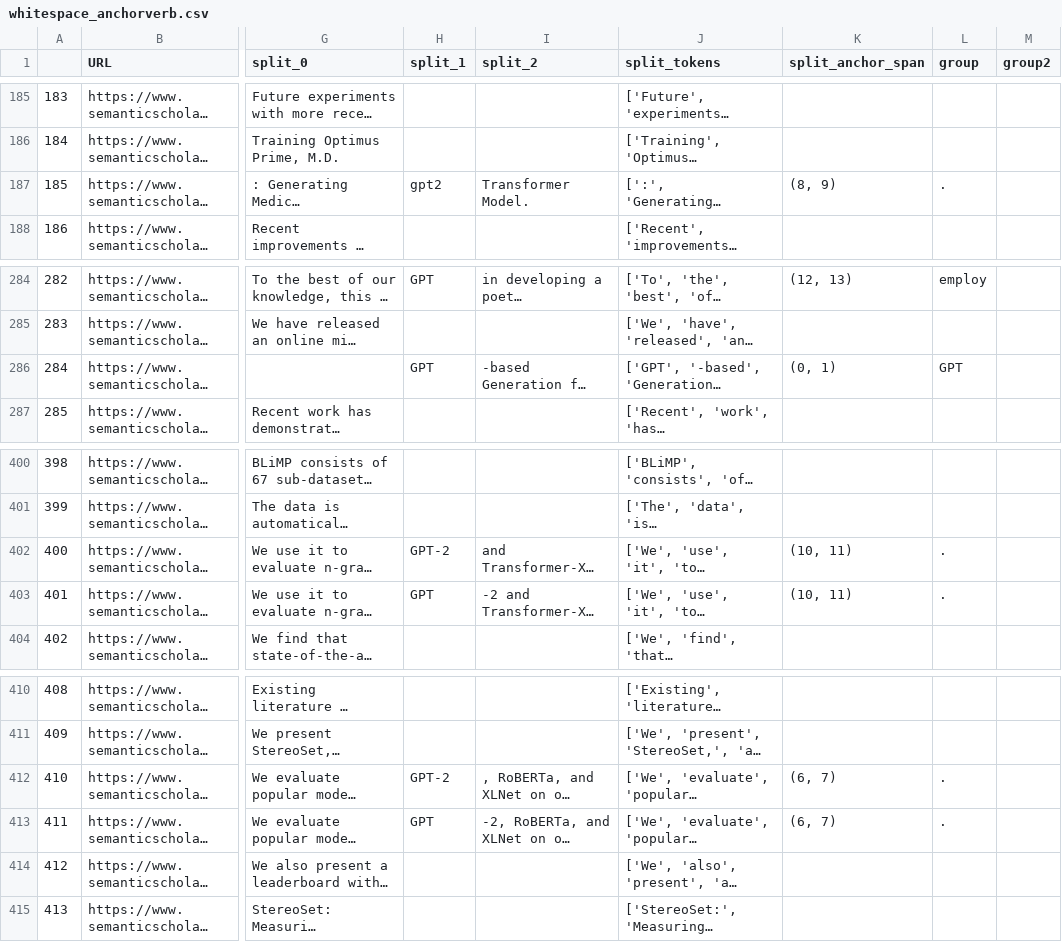
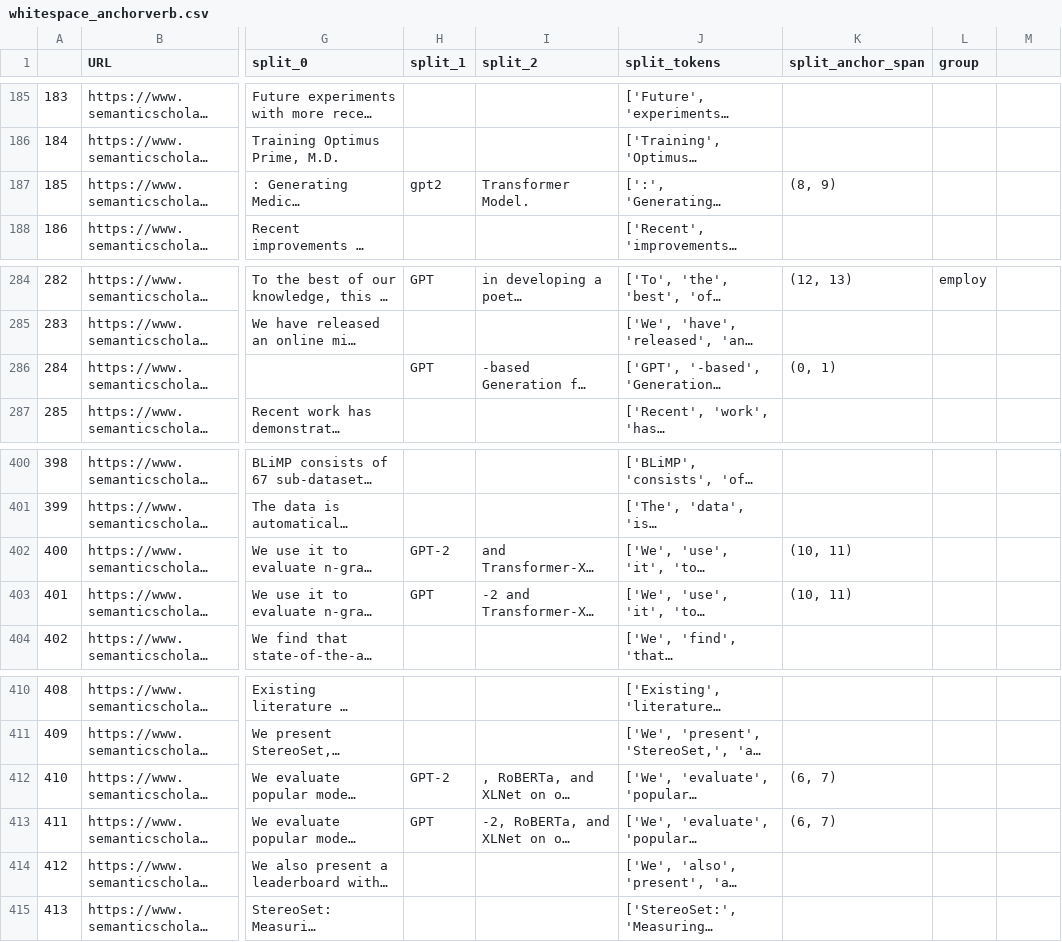
Before and after one commit to cephcyn/alignpaper, a CSV file: outputs/GPT-2/whitespace_anchorverb.csv, drawn as a sheet; only a part is shown, gaps mark what is left out; long unchanged cells end in …; the diff covers the shown part only; the diff names each change by its address in the sheet, - before the commit and + after, or states it on an @@ line.

```diff
--- a/outputs/GPT-2/whitespace_anchorverb.csv
+++ b/outputs/GPT-2/whitespace_anchorverb.csv
-M1: group2
+M1: (empty)
-L187 (group): .
+L187 (group): (empty)
-L286 (group): GPT
+L286 (group): (empty)
-L402:L403 (group): .
+L402:L403 (group): (empty)
-L412:L413 (group): .
+L412:L413 (group): (empty)
```
Also changed, not shown: 11 edited cells elsewhere in this file, outputs/BERT/coreference_anchorverb.csv, outputs/BERT/whitespace_anchorverb.csv, 8 other files.
